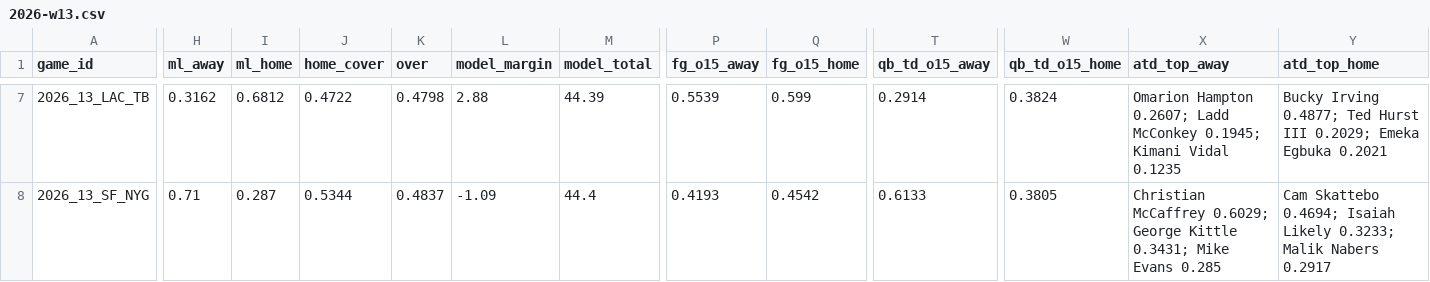
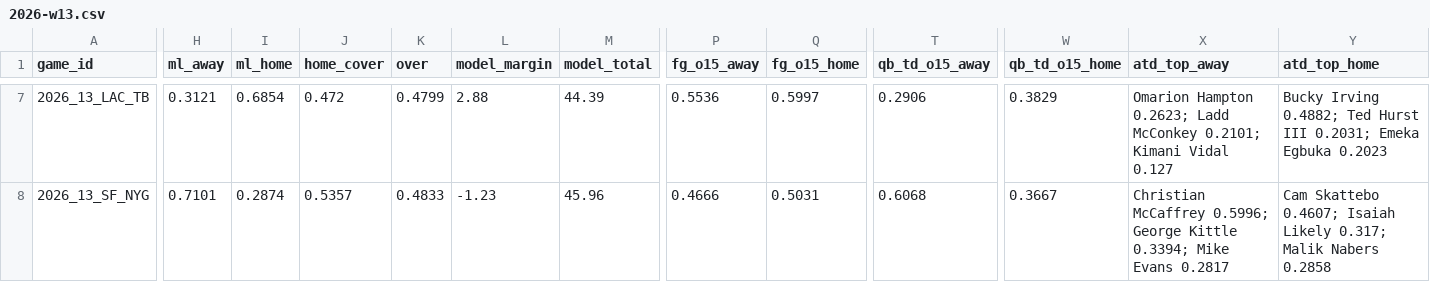
Before and after one commit to Moneyg604/nhl-early-goal, a CSV file: docs/nfl/weeks/2026-w13.csv, drawn as a sheet; only a part is shown, gaps mark what is left out; the diff covers the shown part only; the diff names each change by its address in the sheet, - before the commit and + after, or states it on an @@ line.

```diff
--- a/docs/nfl/weeks/2026-w13.csv
+++ b/docs/nfl/weeks/2026-w13.csv
-H7 (ml_away): 0.3162
+H7 (ml_away): 0.3121
-I7 (ml_home): 0.6812
+I7 (ml_home): 0.6854
-J7 (home_cover): 0.4722
+J7 (home_cover): 0.472
-K7 (over): 0.4798
+K7 (over): 0.4799
-P7 (fg_o15_away): 0.5539
+P7 (fg_o15_away): 0.5536
-Q7 (fg_o15_home): 0.599
+Q7 (fg_o15_home): 0.5997
-T7 (qb_td_o15_away): 0.2914
+T7 (qb_td_o15_away): 0.2906
-W7 (qb_td_o15_home): 0.3824
+W7 (qb_td_o15_home): 0.3829
-X7 (atd_top_away): Omarion Hampton 0.2607; Ladd McConkey 0.1945; Kimani Vidal 0.1235
+X7 (atd_top_away): Omarion Hampton 0.2623; Ladd McConkey 0.2101; Kimani Vidal 0.127
-Y7 (atd_top_home): Bucky Irving 0.4877; Ted Hurst III 0.2029; Emeka Egbuka 0.2021
+Y7 (atd_top_home): Bucky Irving 0.4882; Ted Hurst III 0.2031; Emeka Egbuka 0.2023
-H8 (ml_away): 0.71
+H8 (ml_away): 0.7101
-I8 (ml_home): 0.287
+I8 (ml_home): 0.2874
-J8 (home_cover): 0.5344
+J8 (home_cover): 0.5357
-K8 (over): 0.4837
+K8 (over): 0.4833
-L8 (model_margin): -1.09
+L8 (model_margin): -1.23
-M8 (model_total): 44.4
+M8 (model_total): 45.96
-P8 (fg_o15_away): 0.4193
+P8 (fg_o15_away): 0.4666
-Q8 (fg_o15_home): 0.4542
+Q8 (fg_o15_home): 0.5031
-T8 (qb_td_o15_away): 0.6133
+T8 (qb_td_o15_away): 0.6068
-W8 (qb_td_o15_home): 0.3805
+W8 (qb_td_o15_home): 0.3667
-X8 (atd_top_away): Christian McCaffrey 0.6029; George Kittle 0.3431; Mike Evans 0.285
+X8 (atd_top_away): Christian McCaffrey 0.5996; George Kittle 0.3394; Mike Evans 0.2817
-Y8 (atd_top_home): Cam Skattebo 0.4694; Isaiah Likely 0.3233; Malik Nabers 0.2917
+Y8 (atd_top_home): Cam Skattebo 0.4607; Isaiah Likely 0.317; Malik Nabers 0.2858
```
Also changed, not shown: 134 edited cells elsewhere in this file, docs/nfl/weeks/2026-w12.csv, 18 other files.
